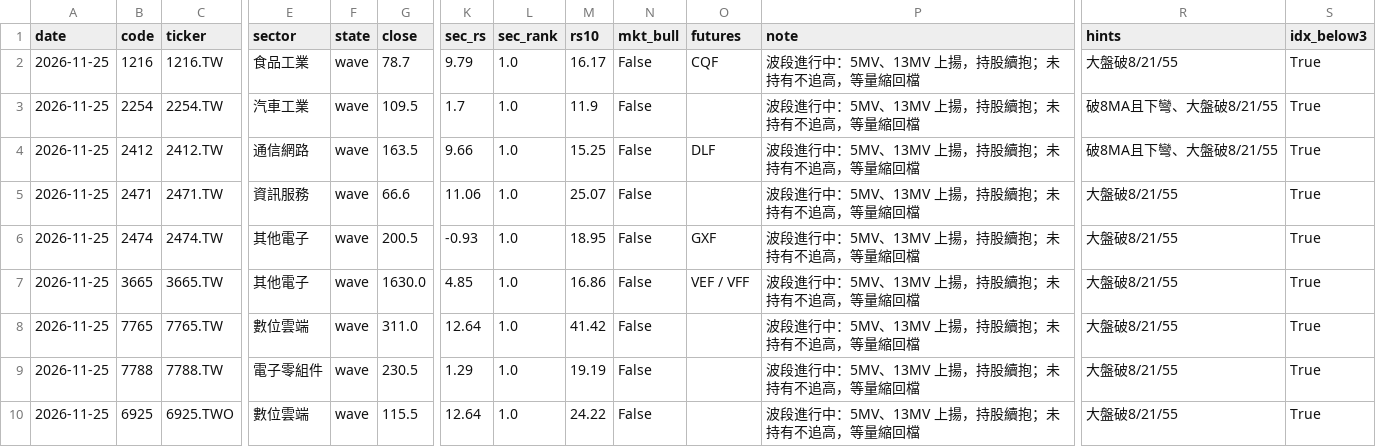
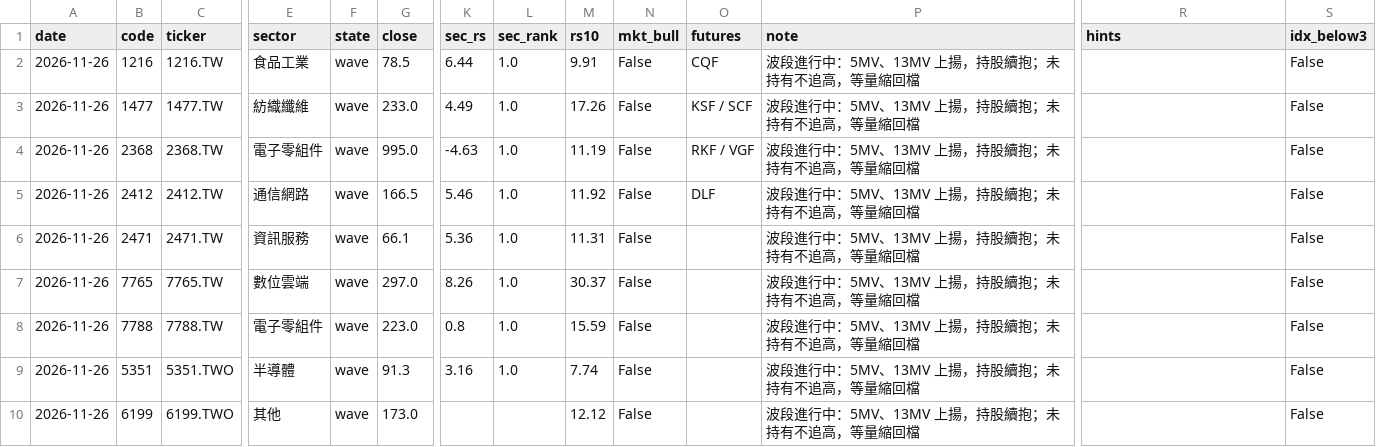
Before and after one commit to maybecrab-CQR/CQR-Dashboard, a CSV file: signal_log/latest_scan.csv, drawn as a sheet; only a part is shown, gaps mark what is left out; removed rows and columns are numbered as before the commit, all else as after; rows hold the shown columns only; the diff names each change by its address in the sheet, - before the commit and + after, or states it on an @@ line.

Commit message:
自動更新 signal_log/latest_scan.csv（2026-11-26 14:49）

```diff
--- a/signal_log/latest_scan.csv
+++ b/signal_log/latest_scan.csv
-A2 (date): 2026-11-25
+A2 (date): 2026-11-26
-G2 (close): 78.7
+G2 (close): 78.5
-K2 (sec_rs): 9.79
+K2 (sec_rs): 6.44
-M2 (rs10): 16.17
+M2 (rs10): 9.91
-R2 (hints): 大盤破8/21/55
+R2 (hints): (empty)
-S2 (idx_below3): True
+S2 (idx_below3): False
-row 3: 2026-11-25 | 2254 | 2254.TW | 汽車工業 | wave | 109.5 | 1.7 | 1.0 | 11.9 | False |  | 波段進行中：5MV、13MV 上揚，持股續抱；未持有不追高，等量縮回檔 | 破8MA且下彎、大盤破8/21/55 | True
+row 3: 2026-11-26 | 1477 | 1477.TW | 紡織纖維 | wave | 233.0 | 4.49 | 1.0 | 17.26 | False | KSF / SCF | 波段進行中：5MV、13MV 上揚，持股續抱；未持有不追高，等量縮回檔 |  | False
+row 4: 2026-11-26 | 2368 | 2368.TW | 電子零組件 | wave | 995.0 | -4.63 | 1.0 | 11.19 | False | RKF / VGF | 波段進行中：5MV、13MV 上揚，持股續抱；未持有不追高，等量縮回檔 |  | False
-A5:A6 (date): 2026-11-25
+A5:A6 (date): 2026-11-26
-G5 (close): 163.5
+G5 (close): 166.5
-K5 (sec_rs): 9.66
+K5 (sec_rs): 5.46
-M5 (rs10): 15.25
+M5 (rs10): 11.92
-R5 (hints): 破8MA且下彎、大盤破8/21/55
+R5 (hints): (empty)
-S5:S6 (idx_below3): True
+S5:S6 (idx_below3): False
-G6 (close): 66.6
+G6 (close): 66.1
-K6 (sec_rs): 11.06
+K6 (sec_rs): 5.36
-M6 (rs10): 25.07
+M6 (rs10): 11.31
-R6 (hints): 大盤破8/21/55
+R6 (hints): (empty)
-row 6: 2026-11-25 | 2474 | 2474.TW | 其他電子 | wave | 200.5 | -0.93 | 1.0 | 18.95 | False | GXF | 波段進行中：5MV、13MV 上揚，持股續抱；未持有不追高，等量縮回檔 | 大盤破8/21/55 | True
-row 7: 2026-11-25 | 3665 | 3665.TW | 其他電子 | wave | 1630.0 | 4.85 | 1.0 | 16.86 | False | VEF / VFF | 波段進行中：5MV、13MV 上揚，持股續抱；未持有不追高，等量縮回檔 | 大盤破8/21/55 | True
-A7:A8 (date): 2026-11-25
+A7:A8 (date): 2026-11-26
-G7 (close): 311.0
+G7 (close): 297.0
-K7 (sec_rs): 12.64
+K7 (sec_rs): 8.26
-M7 (rs10): 41.42
+M7 (rs10): 30.37
-R7:R8 (hints): 大盤破8/21/55
+R7:R8 (hints): (empty)
-S7:S8 (idx_below3): True
+S7:S8 (idx_below3): False
-G8 (close): 230.5
+G8 (close): 223.0
-K8 (sec_rs): 1.29
+K8 (sec_rs): 0.8
-M8 (rs10): 19.19
+M8 (rs10): 15.59
-row 10: 2026-11-25 | 6925 | 6925.TWO | 數位雲端 | wave | 115.5 | 12.64 | 1.0 | 24.22 | False |  | 波段進行中：5MV、13MV 上揚，持股續抱；未持有不追高，等量縮回檔 | 大盤破8/21/55 | True
+row 9: 2026-11-26 | 5351 | 5351.TWO | 半導體 | wave | 91.3 | 3.16 | 1.0 | 7.74 | False |  | 波段進行中：5MV、13MV 上揚，持股續抱；未持有不追高，等量縮回檔 |  | False
+row 10: 2026-11-26 | 6199 | 6199.TWO | 其他 | wave | 173.0 |  |  | 12.12 | False |  | 波段進行中：5MV、13MV 上揚，持股續抱；未持有不追高，等量縮回檔 |  | False
```
